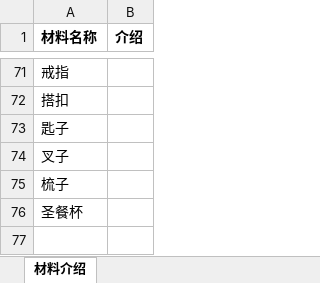
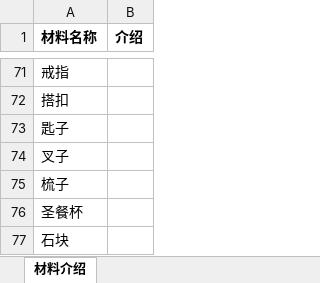
Before and after one commit to jasonXiao422/grimsoul-wiki, an Excel workbook: data-source/材料数据.xlsx, sheet 材料介绍, drawn as a sheet; only a part is shown, gaps mark what is left out; values as stored, in another font and other column widths than the file's, no borders; the diff names each change by its address in the sheet, - before the commit and + after, or states it on an @@ line.

```diff
--- a/data-source/材料数据.xlsx (sheet 材料介绍)
+++ b/data-source/材料数据.xlsx (sheet 材料介绍)
+row 77: 石块
```
Also changed, not shown: 22 other files.
